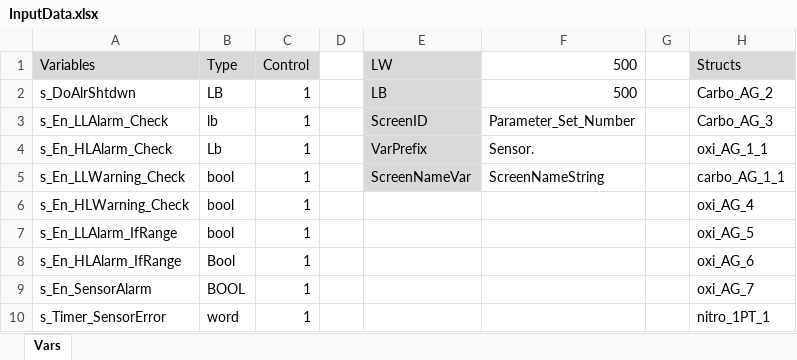
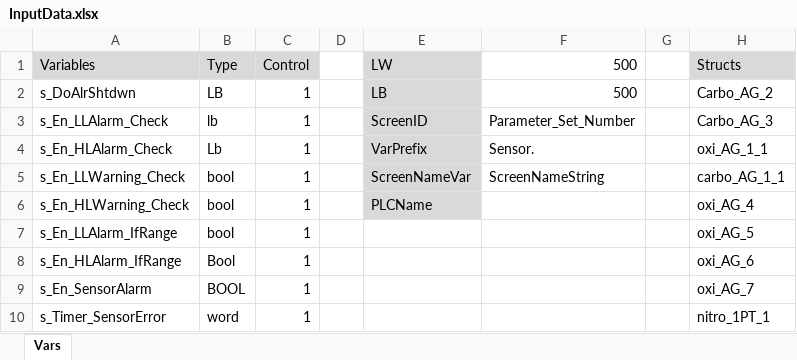
Before and after one commit to Rabot9ga/WeintekParameters, an Excel workbook: InputData.xlsx, sheet Vars, drawn as a sheet; only a part is shown; values as stored, in another font and other column widths than the file's, no borders; the diff names each change by its address in the sheet, - before the commit and + after, or states it on an @@ line.

```diff
--- a/InputData.xlsx (sheet Vars)
+++ b/InputData.xlsx (sheet Vars)
-E6: (empty)
+E6: PLCName
-E6 fill: none
+E6 fill: #D9D9D9
```
Also changed, not shown: OutputVar.xlsx, 11 other files.
